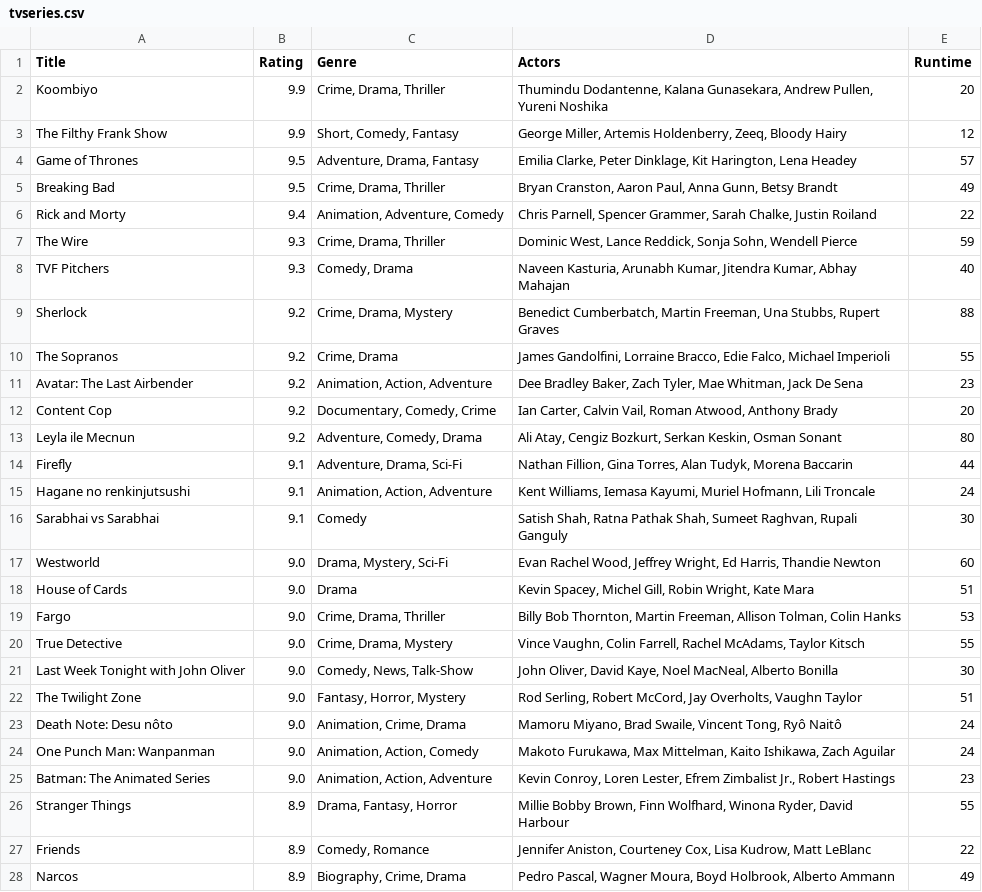
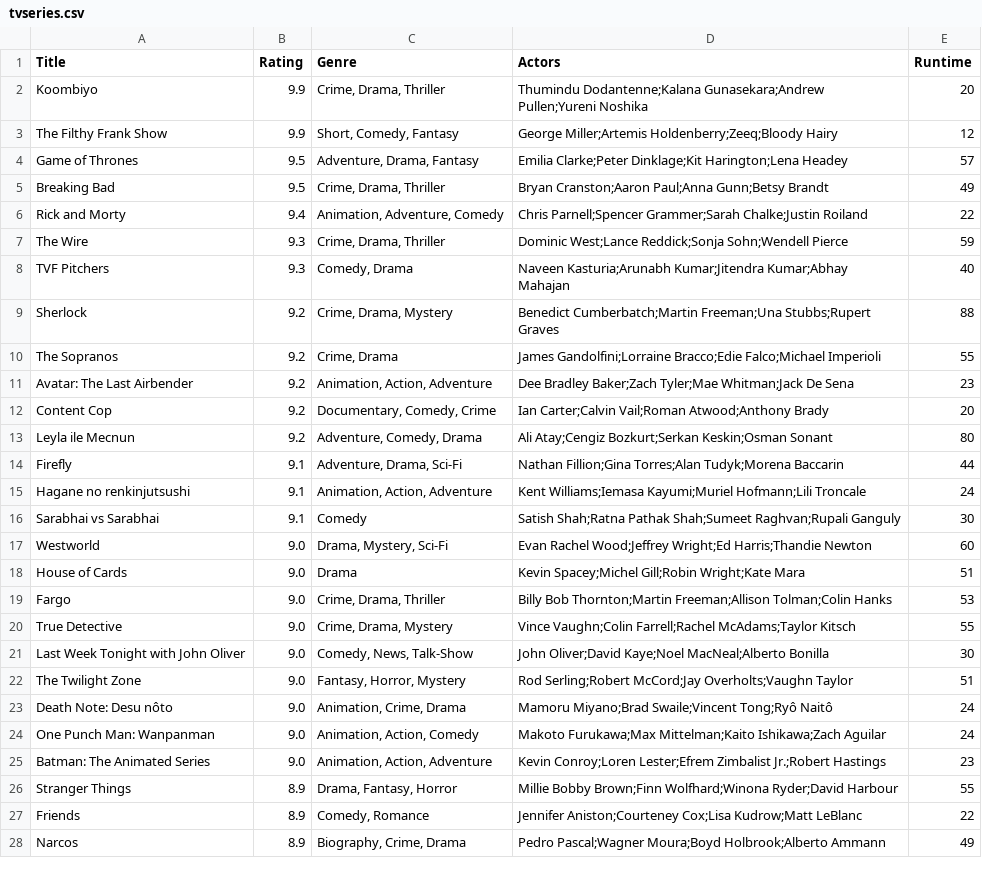
Before and after one commit to Flewtje/DataProc, a CSV file: Homework/scraping/tvseries.csv, drawn as a sheet; only a part is shown; the diff covers the shown part only.

```diff
--- a/Homework/scraping/tvseries.csv
+++ b/Homework/scraping/tvseries.csv
@@ -1,28 +1,28 @@
 Title,Rating,Genre,Actors,Runtime
-Koombiyo,9.9,"Crime, Drama, Thriller","Thumindu Dodantenne, Kalana Gunasekara, Andrew Pullen, Yureni Noshika",20
-The Filthy Frank Show,9.9,"Short, Comedy, Fantasy","George Miller, Artemis Holdenberry, Zeeq, Bloody Hairy",12
-Game of Thrones,9.5,"Adventure, Drama, Fantasy","Emilia Clarke, Peter Dinklage, Kit Harington, Lena Headey",57
-Breaking Bad,9.5,"Crime, Drama, Thriller","Bryan Cranston, Aaron Paul, Anna Gunn, Betsy Brandt",49
-Rick and Morty,9.4,"Animation, Adventure, Comedy","Chris Parnell, Spencer Grammer, Sarah Chalke, Justin Roiland",22
-The Wire,9.3,"Crime, Drama, Thriller","Dominic West, Lance Reddick, Sonja Sohn, Wendell Pierce",59
-TVF Pitchers,9.3,"Comedy, Drama","Naveen Kasturia, Arunabh Kumar, Jitendra Kumar, Abhay Mahajan",40
-Sherlock,9.2,"Crime, Drama, Mystery","Benedict Cumberbatch, Martin Freeman, Una Stubbs, Rupert Graves",88
-The Sopranos,9.2,"Crime, Drama","James Gandolfini, Lorraine Bracco, Edie Falco, Michael Imperioli",55
-Avatar: The Last Airbender,9.2,"Animation, Action, Adventure","Dee Bradley Baker, Zach Tyler, Mae Whitman, Jack De Sena",23
-Content Cop,9.2,"Documentary, Comedy, Crime","Ian Carter, Calvin Vail, Roman Atwood, Anthony Brady",20
-Leyla ile Mecnun,9.2,"Adventure, Comedy, Drama","Ali Atay, Cengiz Bozkurt, Serkan Keskin, Osman Sonant",80
-Firefly,9.1,"Adventure, Drama, Sci-Fi","Nathan Fillion, Gina Torres, Alan Tudyk, Morena Baccarin",44
-Hagane no renkinjutsushi,9.1,"Animation, Action, Adventure","Kent Williams, Iemasa Kayumi, Muriel Hofmann, Lili Troncale",24
-Sarabhai vs Sarabhai,9.1,Comedy,"Satish Shah, Ratna Pathak Shah, Sumeet Raghvan, Rupali Ganguly",30
-Westworld,9.0,"Drama, Mystery, Sci-Fi","Evan Rachel Wood, Jeffrey Wright, Ed Harris, Thandie Newton",60
-House of Cards,9.0,Drama,"Kevin Spacey, Michel Gill, Robin Wright, Kate Mara",51
-Fargo,9.0,"Crime, Drama, Thriller","Billy Bob Thornton, Martin Freeman, Allison Tolman, Colin Hanks",53
-True Detective,9.0,"Crime, Drama, Mystery","Vince Vaughn, Colin Farrell, Rachel McAdams, Taylor Kitsch",55
-Last Week Tonight with John Oliver,9.0,"Comedy, News, Talk-Show","John Oliver, David Kaye, Noel MacNeal, Alberto Bonilla",30
-The Twilight Zone,9.0,"Fantasy, Horror, Mystery","Rod Serling, Robert McCord, Jay Overholts, Vaughn Taylor",51
-Death Note: Desu nôto,9.0,"Animation, Crime, Drama","Mamoru Miyano, Brad Swaile, Vincent Tong, Ryô Naitô",24
-One Punch Man: Wanpanman,9.0,"Animation, Action, Comedy","Makoto Furukawa, Max Mittelman, Kaito Ishikawa, Zach Aguilar",24
-Batman: The Animated Series,9.0,"Animation, Action, Adventure","Kevin Conroy, Loren Lester, Efrem Zimbalist Jr., Robert Hastings",23
-Stranger Things,8.9,"Drama, Fantasy, Horror","Millie Bobby Brown, Finn Wolfhard, Winona Ryder, David Harbour",55
-Friends,8.9,"Comedy, Romance","Jennifer Aniston, Courteney Cox, Lisa Kudrow, Matt LeBlanc",22
-Narcos,8.9,"Biography, Crime, Drama","Pedro Pascal, Wagner Moura, Boyd Holbrook, Alberto Ammann",49
+Koombiyo,9.9,"Crime, Drama, Thriller",Thumindu Dodantenne;Kalana Gunasekara;Andrew Pullen;Yureni Noshika,20
+The Filthy Frank Show,9.9,"Short, Comedy, Fantasy",George Miller;Artemis Holdenberry;Zeeq;Bloody Hairy,12
+Game of Thrones,9.5,"Adventure, Drama, Fantasy",Emilia Clarke;Peter Dinklage;Kit Harington;Lena Headey,57
+Breaking Bad,9.5,"Crime, Drama, Thriller",Bryan Cranston;Aaron Paul;Anna Gunn;Betsy Brandt,49
+Rick and Morty,9.4,"Animation, Adventure, Comedy",Chris Parnell;Spencer Grammer;Sarah Chalke;Justin Roiland,22
+The Wire,9.3,"Crime, Drama, Thriller",Dominic West;Lance Reddick;Sonja Sohn;Wendell Pierce,59
+TVF Pitchers,9.3,"Comedy, Drama",Naveen Kasturia;Arunabh Kumar;Jitendra Kumar;Abhay Mahajan,40
+Sherlock,9.2,"Crime, Drama, Mystery",Benedict Cumberbatch;Martin Freeman;Una Stubbs;Rupert Graves,88
+The Sopranos,9.2,"Crime, Drama",James Gandolfini;Lorraine Bracco;Edie Falco;Michael Imperioli,55
+Avatar: The Last Airbender,9.2,"Animation, Action, Adventure",Dee Bradley Baker;Zach Tyler;Mae Whitman;Jack De Sena,23
+Content Cop,9.2,"Documentary, Comedy, Crime",Ian Carter;Calvin Vail;Roman Atwood;Anthony Brady,20
+Leyla ile Mecnun,9.2,"Adventure, Comedy, Drama",Ali Atay;Cengiz Bozkurt;Serkan Keskin;Osman Sonant,80
+Firefly,9.1,"Adventure, Drama, Sci-Fi",Nathan Fillion;Gina Torres;Alan Tudyk;Morena Baccarin,44
+Hagane no renkinjutsushi,9.1,"Animation, Action, Adventure",Kent Williams;Iemasa Kayumi;Muriel Hofmann;Lili Troncale,24
+Sarabhai vs Sarabhai,9.1,Comedy,Satish Shah;Ratna Pathak Shah;Sumeet Raghvan;Rupali Ganguly,30
+Westworld,9.0,"Drama, Mystery, Sci-Fi",Evan Rachel Wood;Jeffrey Wright;Ed Harris;Thandie Newton,60
+House of Cards,9.0,Drama,Kevin Spacey;Michel Gill;Robin Wright;Kate Mara,51
+Fargo,9.0,"Crime, Drama, Thriller",Billy Bob Thornton;Martin Freeman;Allison Tolman;Colin Hanks,53
+True Detective,9.0,"Crime, Drama, Mystery",Vince Vaughn;Colin Farrell;Rachel McAdams;Taylor Kitsch,55
+Last Week Tonight with John Oliver,9.0,"Comedy, News, Talk-Show",John Oliver;David Kaye;Noel MacNeal;Alberto Bonilla,30
+The Twilight Zone,9.0,"Fantasy, Horror, Mystery",Rod Serling;Robert McCord;Jay Overholts;Vaughn Taylor,51
+Death Note: Desu nôto,9.0,"Animation, Crime, Drama",Mamoru Miyano;Brad Swaile;Vincent Tong;Ryô Naitô,24
+One Punch Man: Wanpanman,9.0,"Animation, Action, Comedy",Makoto Furukawa;Max Mittelman;Kaito Ishikawa;Zach Aguilar,24
+Batman: The Animated Series,9.0,"Animation, Action, Adventure",Kevin Conroy;Loren Lester;Efrem Zimbalist Jr.;Robert Hastings,23
+Stranger Things,8.9,"Drama, Fantasy, Horror",Millie Bobby Brown;Finn Wolfhard;Winona Ryder;David Harbour,55
+Friends,8.9,"Comedy, Romance",Jennifer Aniston;Courteney Cox;Lisa Kudrow;Matt LeBlanc,22
+Narcos,8.9,"Biography, Crime, Drama",Pedro Pascal;Wagner Moura;Boyd Holbrook;Alberto Ammann,49
```
Also changed, not shown: 23 edited cells elsewhere in this file, 1 other file.
